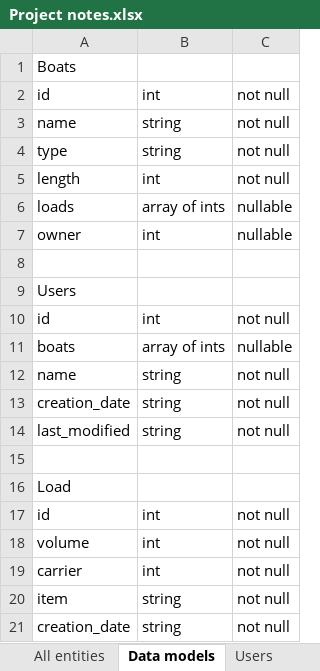
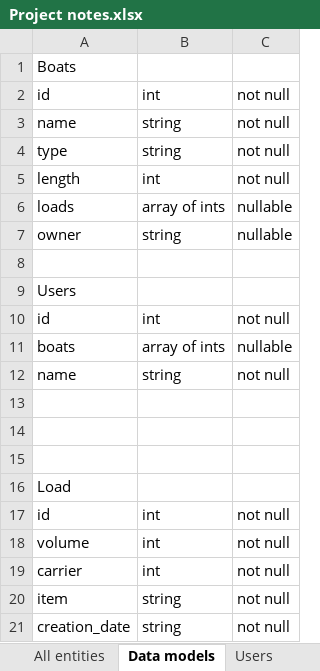
Before and after one commit to jacobtaylormoore/cloud_final, an Excel workbook: Project notes.xlsx, sheet Data models, drawn as a sheet; values as stored, in another font and other column widths than the file's, no borders; the diff names each change by its address in the sheet, - before the commit and + after, or states it on an @@ line.

```diff
--- a/Project notes.xlsx (sheet Data models)
+++ b/Project notes.xlsx (sheet Data models)
-B7: int
+B7: string
-row 13: creation_date | string | not null
+row 13: (empty)
-row 14: last_modified | string | not null
+row 14: (empty)
```
Also changed, not shown: sheet methods, 8 other files.
